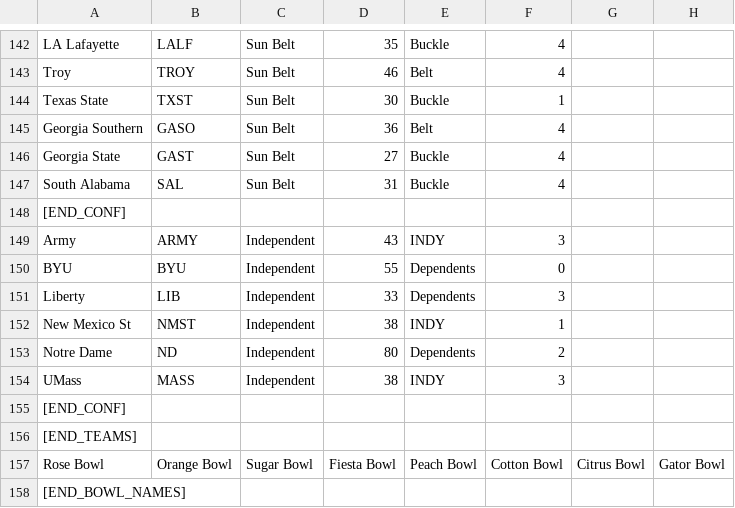
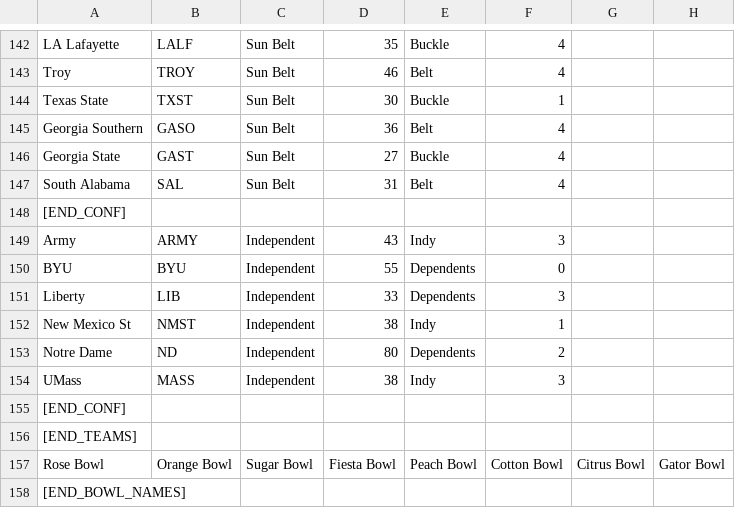
Before and after one commit to gingerpuff17/college-football, a CSV file: Universe.csv, drawn as a sheet; only a part is shown, gaps mark what is left out; the diff names each change by its address in the sheet, - before the commit and + after, or states it on an @@ line.

Commit message:
Update Universe.csv

```diff
--- a/Universe.csv
+++ b/Universe.csv
-E147: Buckle
+E147: Belt
-E149: INDY
+E149: Indy
-E152: INDY
+E152: Indy
-E154: INDY
+E154: Indy
```
